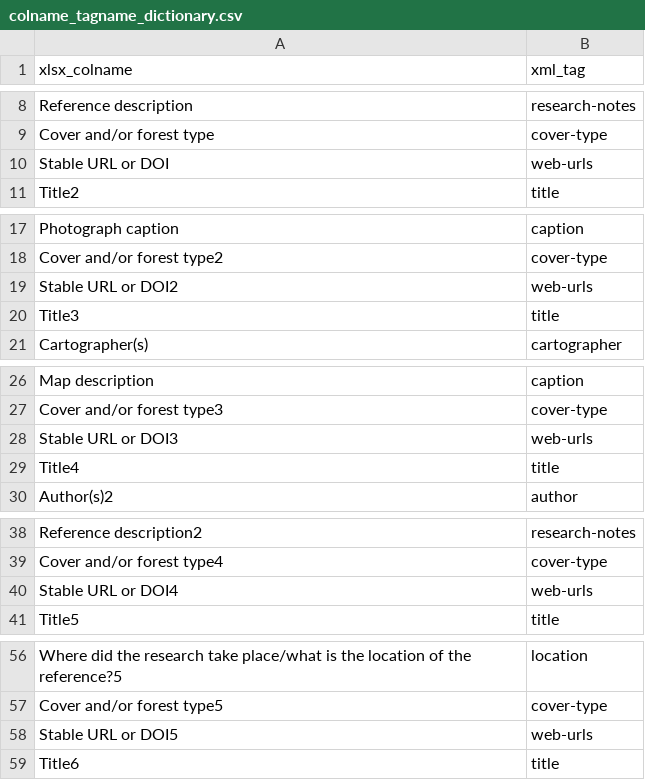
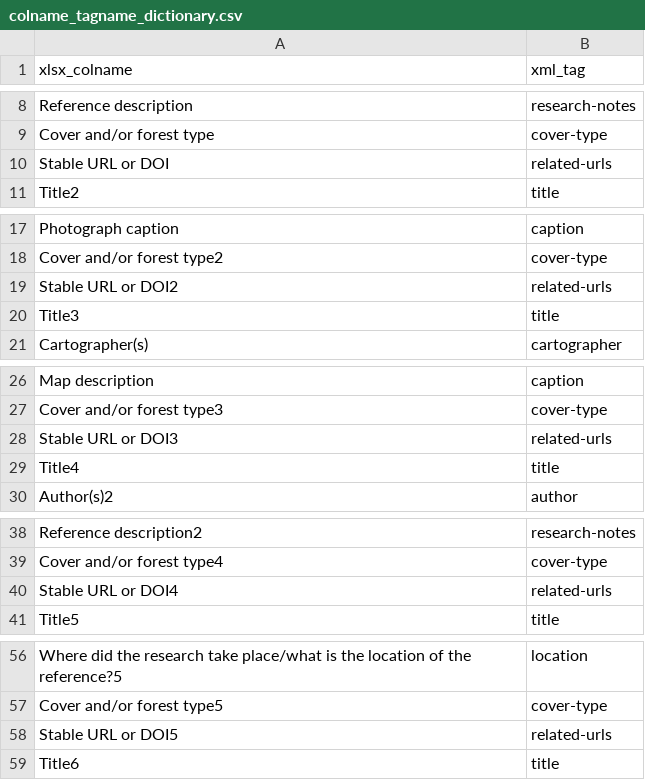
Before and after one commit to cw-data/xlsx_to_xml_endnote, a CSV file: resources/colname_tagname_dictionary.csv, drawn as a sheet; only a part is shown, gaps mark what is left out; the diff covers the shown part only.

Commit message:
updated column to tag definitions per data/20230104/Book_example.xml

```diff
--- a/resources/colname_tagname_dictionary.csv
+++ b/resources/colname_tagname_dictionary.csv
@@ -9,3 +9,3 @@ Reference description,research-notes
 Cover and/or forest type,cover-type
-Stable URL or DOI,web-urls
+Stable URL or DOI,related-urls
 Title2,title
@@ -18,3 +18,3 @@ Photograph caption,caption
 Cover and/or forest type2,cover-type
-Stable URL or DOI2,web-urls
+Stable URL or DOI2,related-urls
 Title3,title
@@ -27,3 +27,3 @@ Map description,caption
 Cover and/or forest type3,cover-type
-Stable URL or DOI3,web-urls
+Stable URL or DOI3,related-urls
 Title4,title
@@ -39,3 +39,3 @@ Reference description2,research-notes
 Cover and/or forest type4,cover-type
-Stable URL or DOI4,web-urls
+Stable URL or DOI4,related-urls
 Title5,title
@@ -57,3 +57,3 @@ Where did the research take place/what is the location of the reference?5,locati
 Cover and/or forest type5,cover-type
-Stable URL or DOI5,web-urls
+Stable URL or DOI5,related-urls
 Title6,title
```
Also changed, not shown: 6 edited cells elsewhere in this file, 2 other files.
